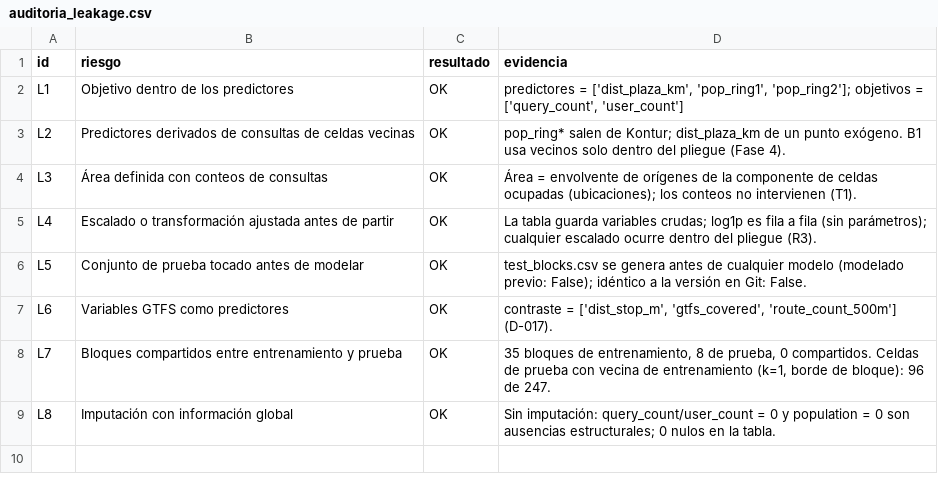
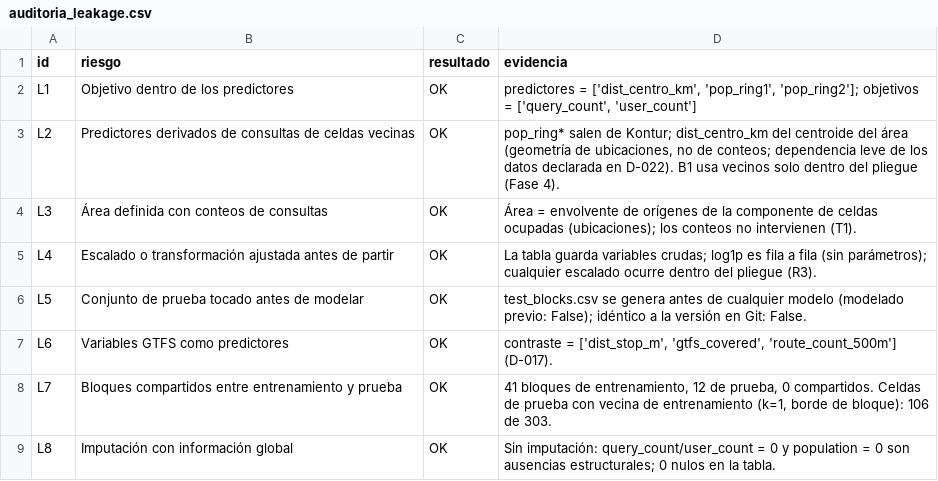
Before and after one commit to rovox/trufi-data-science, a CSV file: reports/02_preparacion/auditoria_leakage.csv, drawn as a sheet.

```diff
--- a/reports/02_preparacion/auditoria_leakage.csv
+++ b/reports/02_preparacion/auditoria_leakage.csv
@@ -1,4 +1,4 @@
 id,riesgo,resultado,evidencia
-L1,Objetivo dentro de los predictores,OK,"predictores = ['dist_plaza_km', 'pop_ring1', 'pop_ring2']; objetivos = ['query_count', 'user_count']"
-L2,Predictores derivados de consultas de celdas vecinas,OK,pop_ring* salen de Kontur; dist_plaza_km de un punto exógeno. B1 usa vecinos solo dentro del pliegue (Fase 4).
+L1,Objetivo dentro de los predictores,OK,"predictores = ['dist_centro_km', 'pop_ring1', 'pop_ring2']; objetivos = ['query_count', 'user_count']"
+L2,Predictores derivados de consultas de celdas vecinas,OK,"pop_ring* salen de Kontur; dist_centro_km del centroide del área (geometría de ubicaciones, no de conteos; dependencia leve de los datos declarada en D-022). B1 usa vecinos solo dentro del pliegue (Fase 4)."
 L3,Área definida con conteos de consultas,OK,Área = envolvente de orígenes de la componente de celdas ocupadas (ubicaciones); los conteos no intervienen (T1).
@@ -7,3 +7,3 @@ L5,Conjunto de prueba tocado antes de modelar,OK,test_blocks.csv se genera antes
 L6,Variables GTFS como predictores,OK,"contraste = ['dist_stop_m', 'gtfs_covered', 'route_count_500m'] (D-017)."
-L7,Bloques compartidos entre entrenamiento y prueba,OK,"35 bloques de entrenamiento, 8 de prueba, 0 compartidos. Celdas de prueba con vecina de entrenamiento (k=1, borde de bloque): 96 de 247."
+L7,Bloques compartidos entre entrenamiento y prueba,OK,"41 bloques de entrenamiento, 12 de prueba, 0 compartidos. Celdas de prueba con vecina de entrenamiento (k=1, borde de bloque): 106 de 303."
 L8,Imputación con información global,OK,Sin imputación: query_count/user_count = 0 y population = 0 son ausencias estructurales; 0 nulos en la tabla.
```
Also changed, not shown: reports/02_preparacion/area_comparacion_etapas.csv, reports/02_preparacion/area_estudio_variantes.csv, 35 other files.
